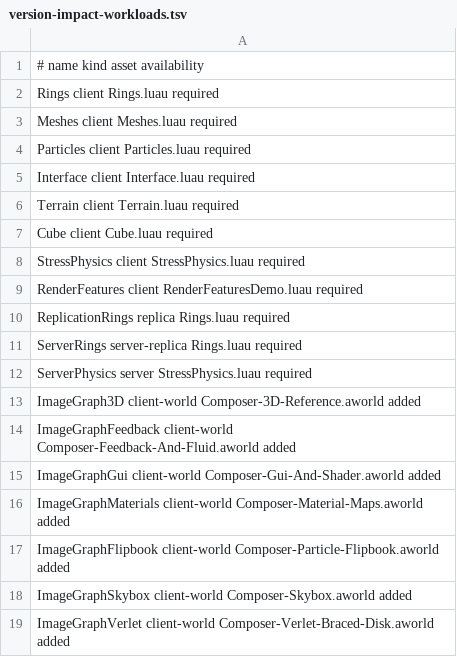
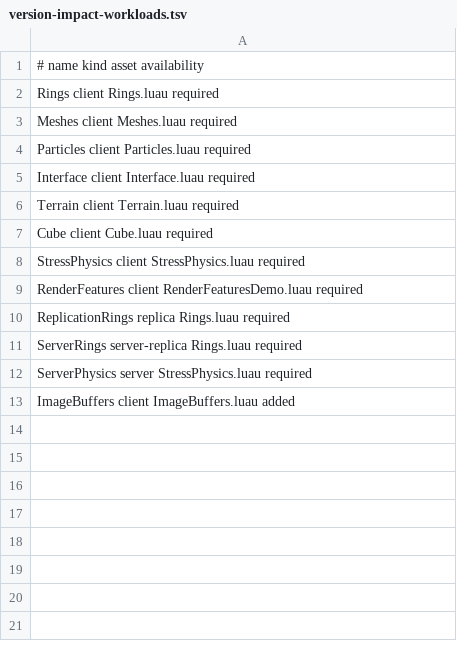
Before and after one commit to SPOOKEXE/atomic-game-engine, a TSV file: scripts/demos/version-impact-workloads.tsv, drawn as a sheet.

Commit message:
grug measure shipped image buffer demo

```diff
--- a/scripts/demos/version-impact-workloads.tsv
+++ b/scripts/demos/version-impact-workloads.tsv
@@ -12,8 +12,2 @@ ServerRings server-replica Rings.luau required
 ServerPhysics server StressPhysics.luau required
-ImageGraph3D client-world Composer-3D-Reference.aworld added
-ImageGraphFeedback client-world Composer-Feedback-And-Fluid.aworld added
-ImageGraphGui client-world Composer-Gui-And-Shader.aworld added
-ImageGraphMaterials client-world Composer-Material-Maps.aworld added
-ImageGraphFlipbook client-world Composer-Particle-Flipbook.aworld added
-ImageGraphSkybox client-world Composer-Skybox.aworld added
-ImageGraphVerlet client-world Composer-Verlet-Braced-Disk.aworld added
+ImageBuffers client ImageBuffers.luau added
```
